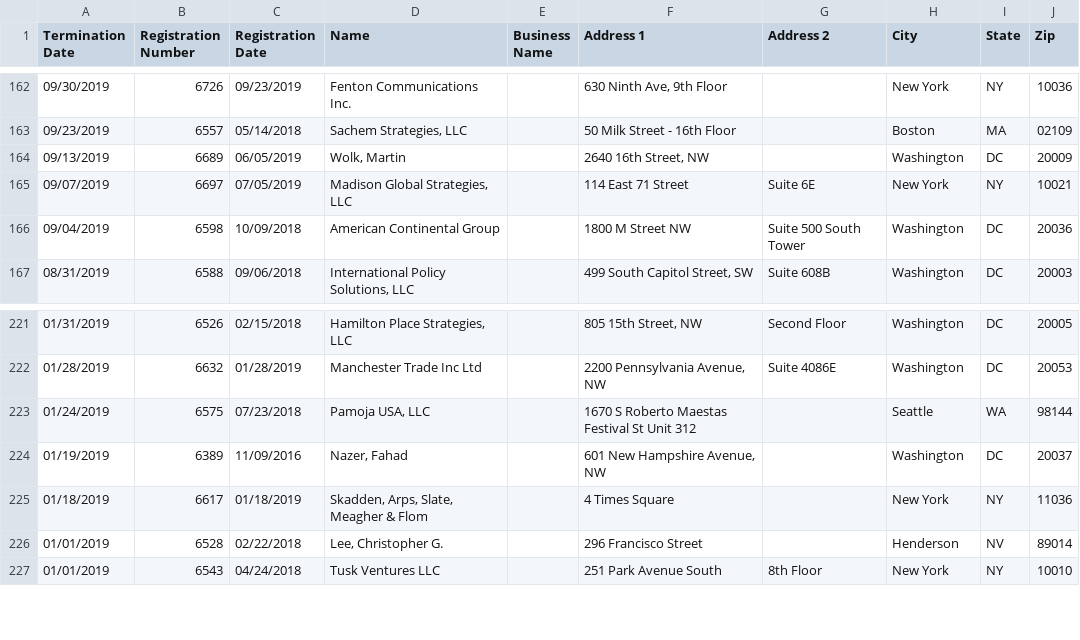
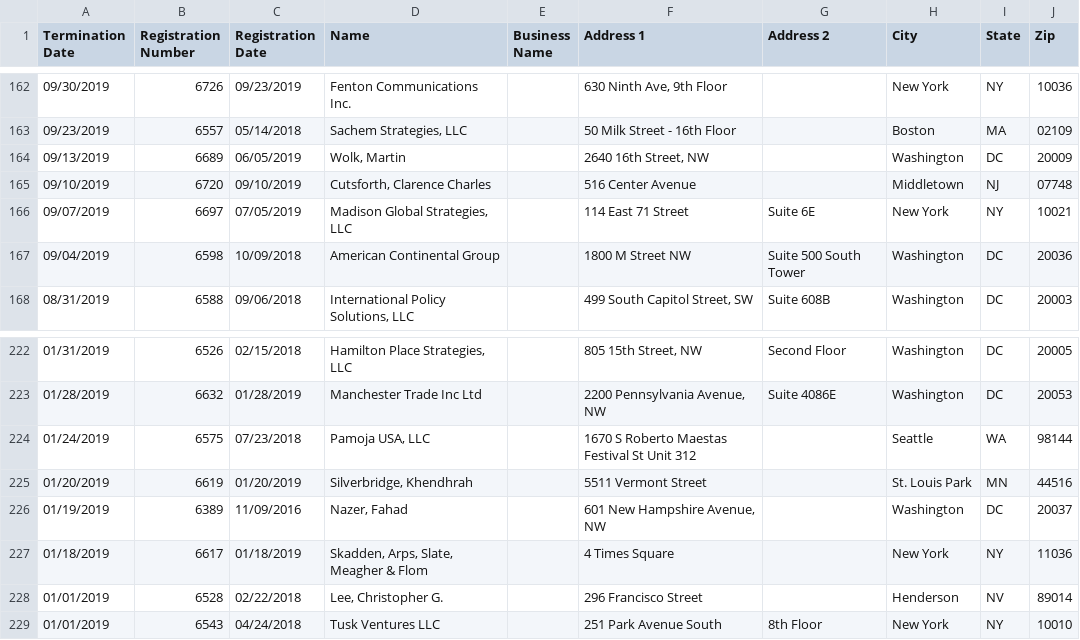
Before and after one commit to markschaver/FARA-Terminated, a CSV file: data.csv, drawn as a sheet; only a part is shown, gaps mark what is left out.

Commit message:
Flat: latest data (2022-01-30T08:31:19.613Z) {   "date": "2022-01-30T08:31:19.613Z",   "files": [     {       "name": "data.csv",       "deltaBytes": 6273,       "source": "https://efile.fara.gov/api/v1/Registrants/csv/Terminated"     }   ] }

```diff
--- a/data.csv
+++ b/data.csv
@@ -164,2 +164,3 @@
 "09/13/2019","6689","06/05/2019","Wolk, Martin","","2640 16th Street, NW","","Washington","DC","20009"
+"09/10/2019","6720","09/10/2019","Cutsforth, Clarence Charles","","516 Center Avenue","","Middletown","NJ","07748"
 "09/07/2019","6697","07/05/2019","Madison Global Strategies, LLC","","114 East 71 Street","Suite 6E","New York","NY","10021"
@@ -223,2 +224,3 @@
 "01/24/2019","6575","07/23/2018","Pamoja USA, LLC","","1670 S Roberto Maestas Festival St Unit 312","","Seattle","WA","98144"
+"01/20/2019","6619","01/20/2019","Silverbridge, Khendhrah ","","5511 Vermont Street","","St. Louis Park","MN","44516"
 "01/19/2019","6389","11/09/2016","Nazer, Fahad","","601 New Hampshire Avenue, NW","","Washington","DC","20037"
```
